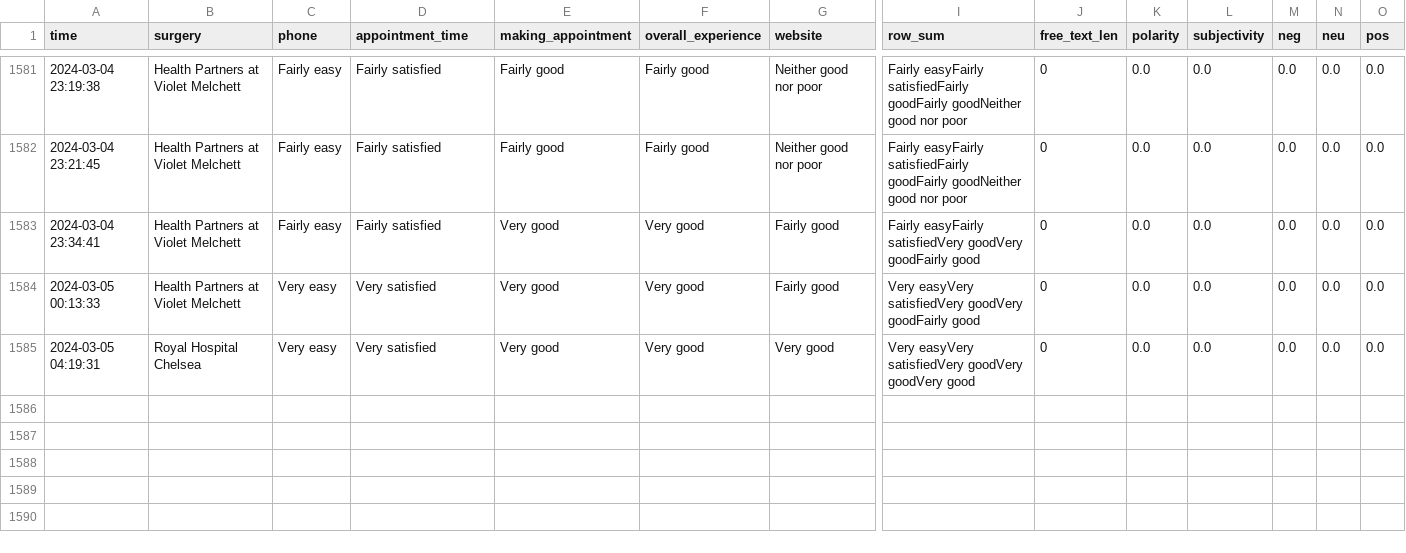
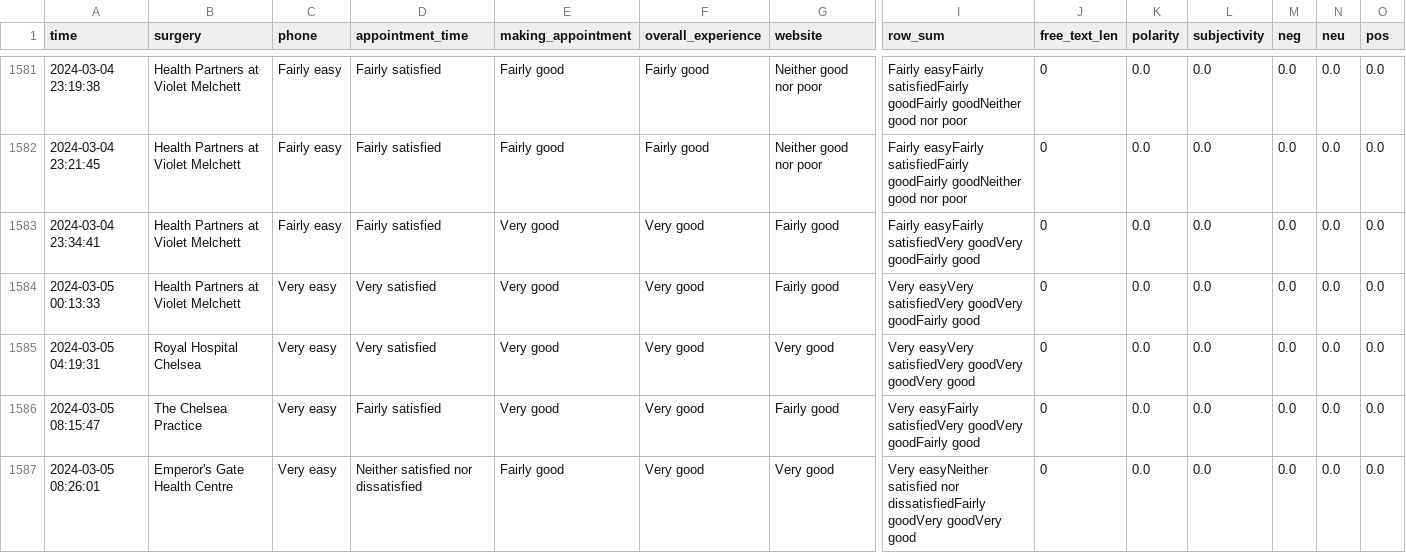
Before and after one commit to janduplessis883/gp-patient-survey, a CSV file: gp_patient_survey/data/data.csv, drawn as a sheet; only a part is shown, gaps mark what is left out; rows hold the shown columns only; the diff covers the shown part only; the diff names each change by its address in the sheet, - before the commit and + after, or states it on an @@ line.

Commit message:
Automated commit via Python script - 2024-03-05 10:13

```diff
--- a/gp_patient_survey/data/data.csv
+++ b/gp_patient_survey/data/data.csv
+row 1586: 2024-03-05 08:15:47 | The Chelsea Practice | Very easy | Fairly satisfied | Very good | Very good | Fairly good | Very easyFairly satisfiedVery goodVery goodFairly good | 0 | 0.0 | 0.0 | 0.0 | 0.0 | 0.0
+row 1587: 2024-03-05 08:26:01 | Emperor's Gate Health Centre | Very easy | Neither satisfied nor dissatisfied | Fairly good | Very good | Very good | Very easyNeither satisfied nor dissatisfiedFairly goodVery goodVery good | 0 | 0.0 | 0.0 | 0.0 | 0.0 | 0.0
```
Also changed, not shown: 2 added rows elsewhere in this file.
